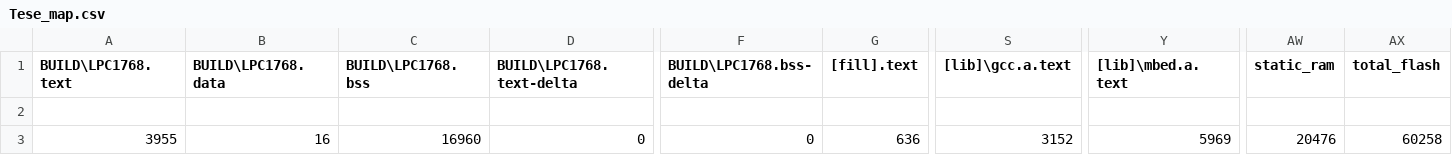
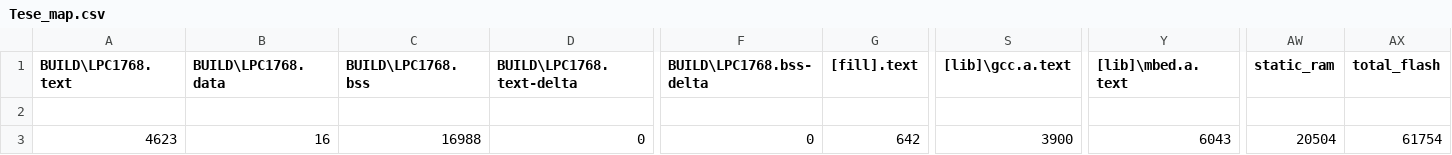
Before and after one commit to tiagomiotto/LowPower-FreeRTOS-MbedLPC1768, a CSV file: BUILD/LPC1768/GCC_ARM/Tese_map.csv, drawn as a sheet; only a part is shown, gaps mark what is left out; the diff names each change by its address in the sheet, - before the commit and + after, or states it on an @@ line.

```diff
--- a/BUILD/LPC1768/GCC_ARM/Tese_map.csv
+++ b/BUILD/LPC1768/GCC_ARM/Tese_map.csv
-A3 (BUILD\LPC1768.text): 3955
+A3 (BUILD\LPC1768.text): 4623
-C3 (BUILD\LPC1768.bss): 16960
+C3 (BUILD\LPC1768.bss): 16988
-G3 ([fill].text): 636
+G3 ([fill].text): 642
-S3 ([lib]\gcc.a.text): 3152
+S3 ([lib]\gcc.a.text): 3900
-Y3 ([lib]\mbed.a.text): 5969
+Y3 ([lib]\mbed.a.text): 6043
-AW3 (static_ram): 20476
+AW3 (static_ram): 20504
-AX3 (total_flash): 60258
+AX3 (total_flash): 61754
```
Also changed, not shown: 11 other files.
